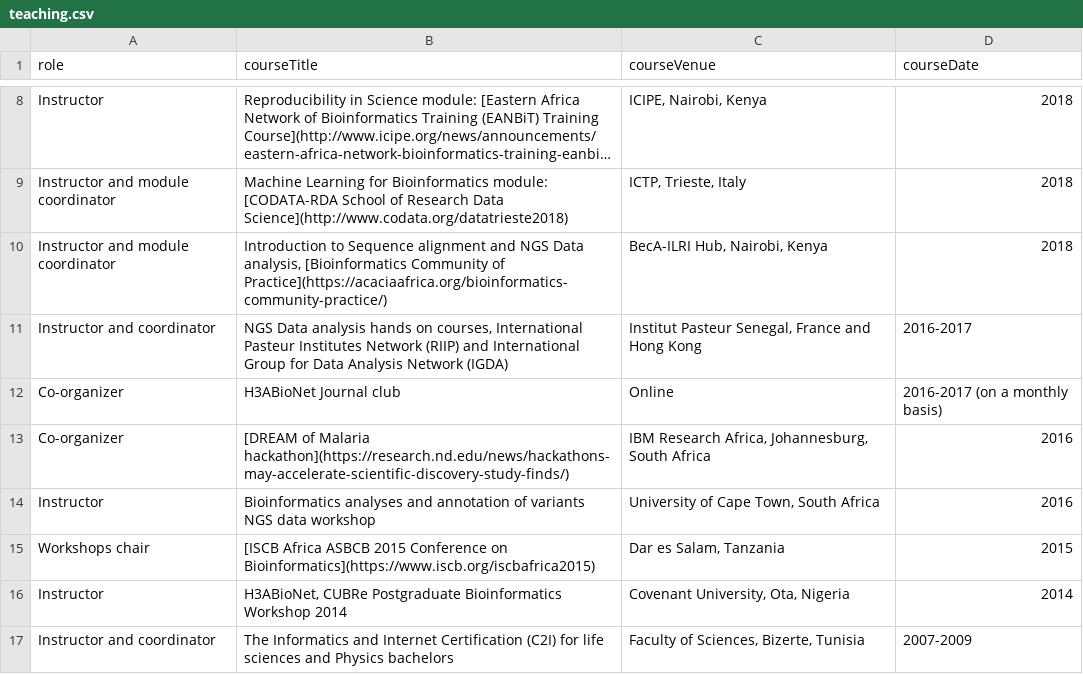
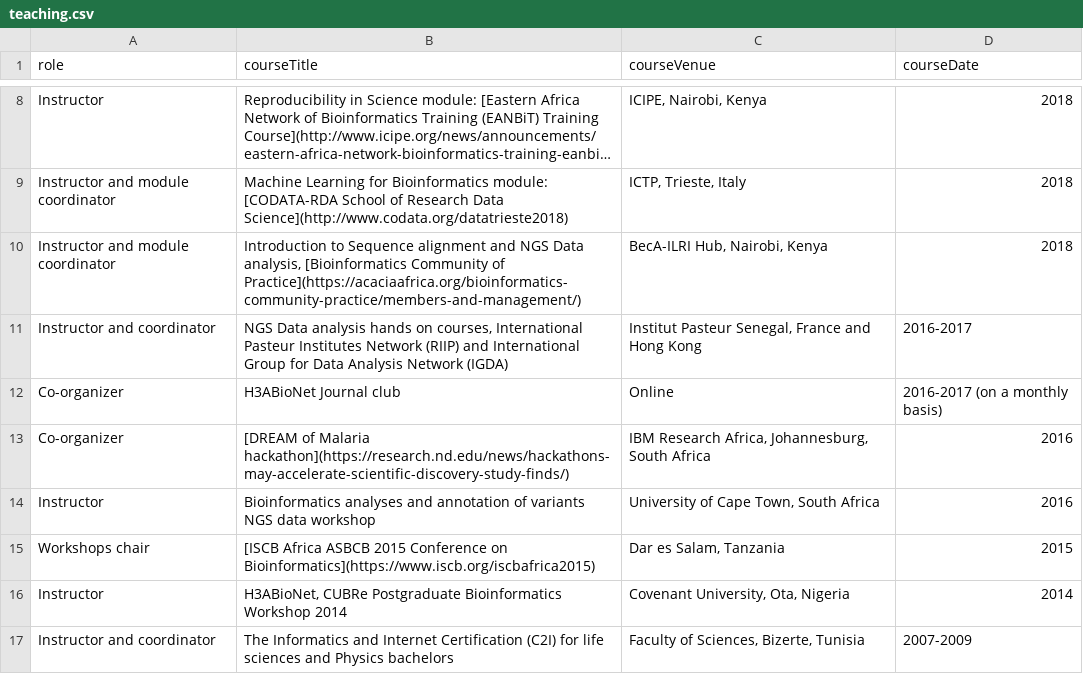
Before and after one commit to amelgh/amelgh.github.io, a CSV file: _data/teaching.csv, drawn as a sheet; only a part is shown, gaps mark what is left out; long unchanged cells end in ….

Commit message:
update BioxCOP website

```diff
--- a/_data/teaching.csv
+++ b/_data/teaching.csv
@@ -9,3 +9,3 @@ role,courseTitle,courseVenue,courseDate
 "Instructor and module coordinator","Machine Learning for Bioinformatics module: [CODATA-RDA School of Research Data Science](http://www.codata.org/datatrieste2018)","ICTP, Trieste, Italy","2018"
-"Instructor and module coordinator","Introduction to Sequence alignment and NGS Data analysis, [Bioinformatics Community of Practice](https://acaciaafrica.org/bioinformatics-community-practice/)","BecA-ILRI Hub, Nairobi, Kenya","2018"
+"Instructor and module coordinator","Introduction to Sequence alignment and NGS Data analysis, [Bioinformatics Community of Practice](https://acaciaafrica.org/bioinformatics-community-practice/members-and-management/)","BecA-ILRI Hub, Nairobi, Kenya","2018"
 "Instructor and coordinator","NGS Data analysis hands on courses, International Pasteur Institutes Network (RIIP) and International Group for Data Analysis Network (IGDA)","Institut Pasteur Senegal, France and Hong Kong","2016-2017"
```
